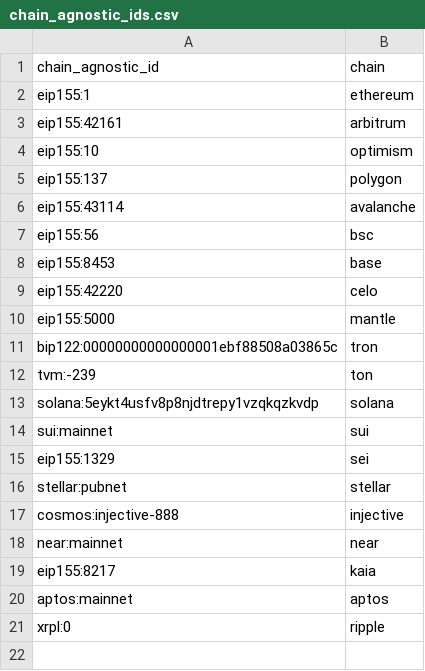
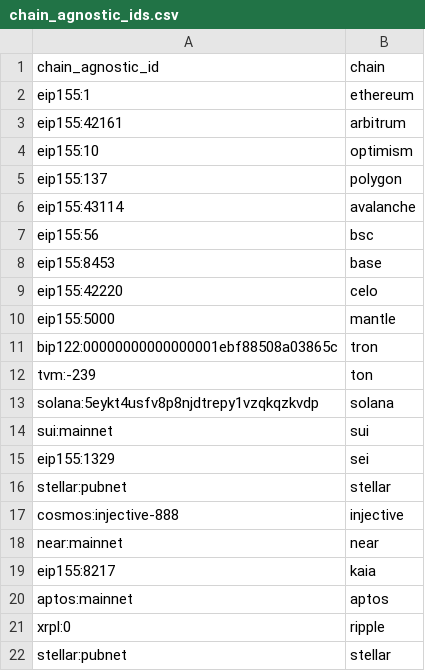
Before and after one commit to Artemis-xyz/dbt, a CSV file: seeds/chain_agnostic_ids.csv, drawn as a sheet; the diff names each change by its address in the sheet, - before the commit and + after, or states it on an @@ line.

Commit message:
Adding Stellar to FE (#1614)

```diff
--- a/seeds/chain_agnostic_ids.csv
+++ b/seeds/chain_agnostic_ids.csv
+row 22: stellar:pubnet | stellar
```
Also changed, not shown: 1 other file.
